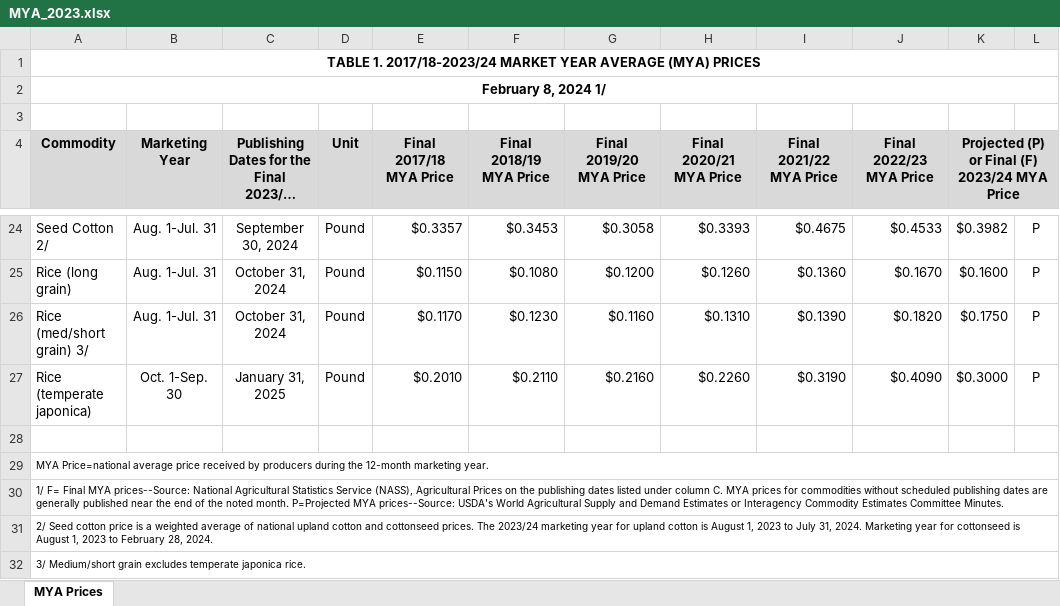
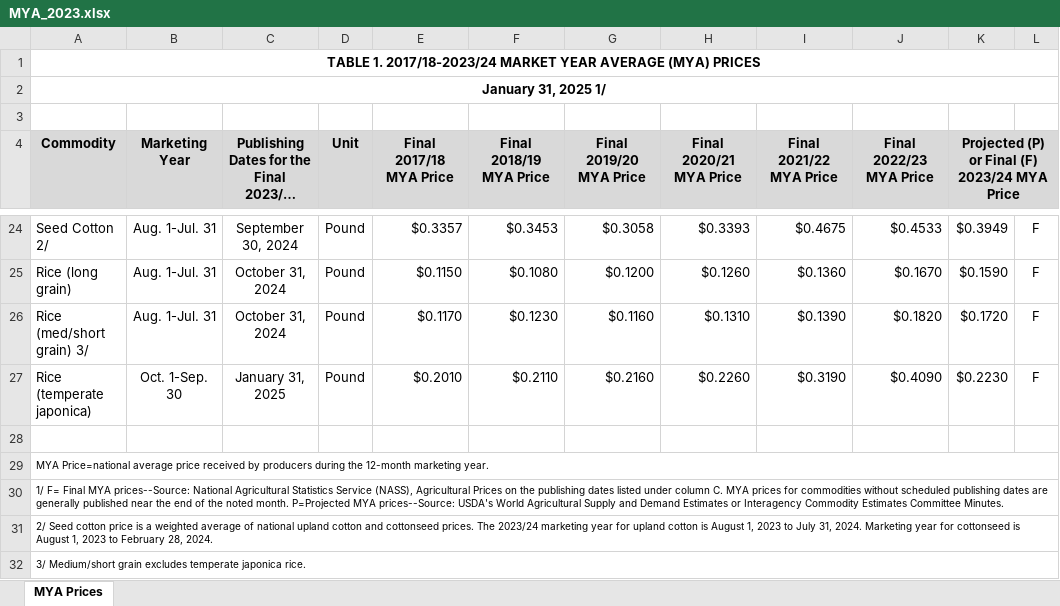
Before and after one commit to dylan-turner25/rfsa, an Excel workbook: data-raw/fsaArcPlc/input_data/fsaMyaPrice/MYA_2023.xlsx, sheet MYA Prices, drawn as a sheet; only a part is shown, gaps mark what is left out; long unchanged cells end in …; values as stored, in another font and other column widths than the file's, no borders; the diff covers the shown part only; the diff names each change by its address in the sheet, - before the commit and + after, or states it on an @@ line.

```diff
--- a/data-raw/fsaArcPlc/input_data/fsaMyaPrice/MYA_2023.xlsx (sheet MYA Prices)
+++ b/data-raw/fsaArcPlc/input_data/fsaMyaPrice/MYA_2023.xlsx (sheet MYA Prices)
-A2 (Commodity): February 8, 2024 1/
+A2 (Commodity): January 31, 2025 1/
-K24: $0.3982
+K24: $0.3949
-L24:L27: P
+L24:L27: F
-K25: $0.1600
+K25: $0.1590
-K26: $0.1750
+K26: $0.1720
-K27: $0.3000
+K27: $0.2230
```
Also changed, not shown: 50 edited cells elsewhere in this sheet, data-raw/fsaArcPlc/input_data/fsaMyaPrice/MYA_2024.xlsx, 12 other files.
